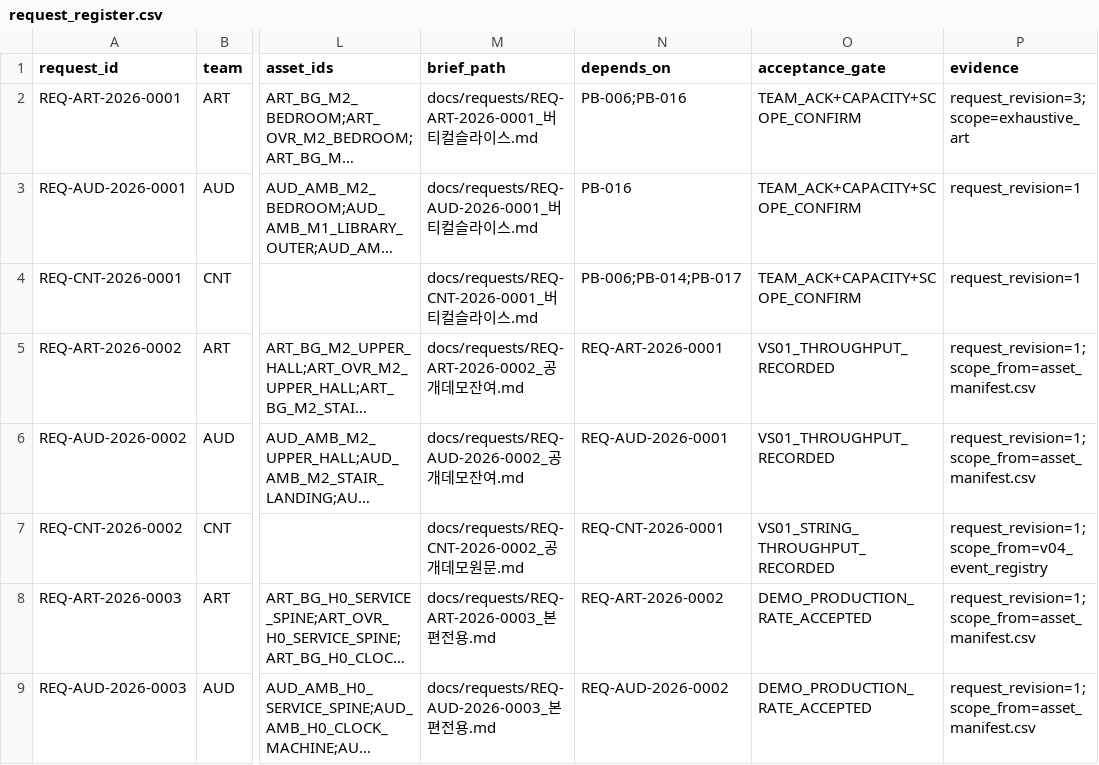
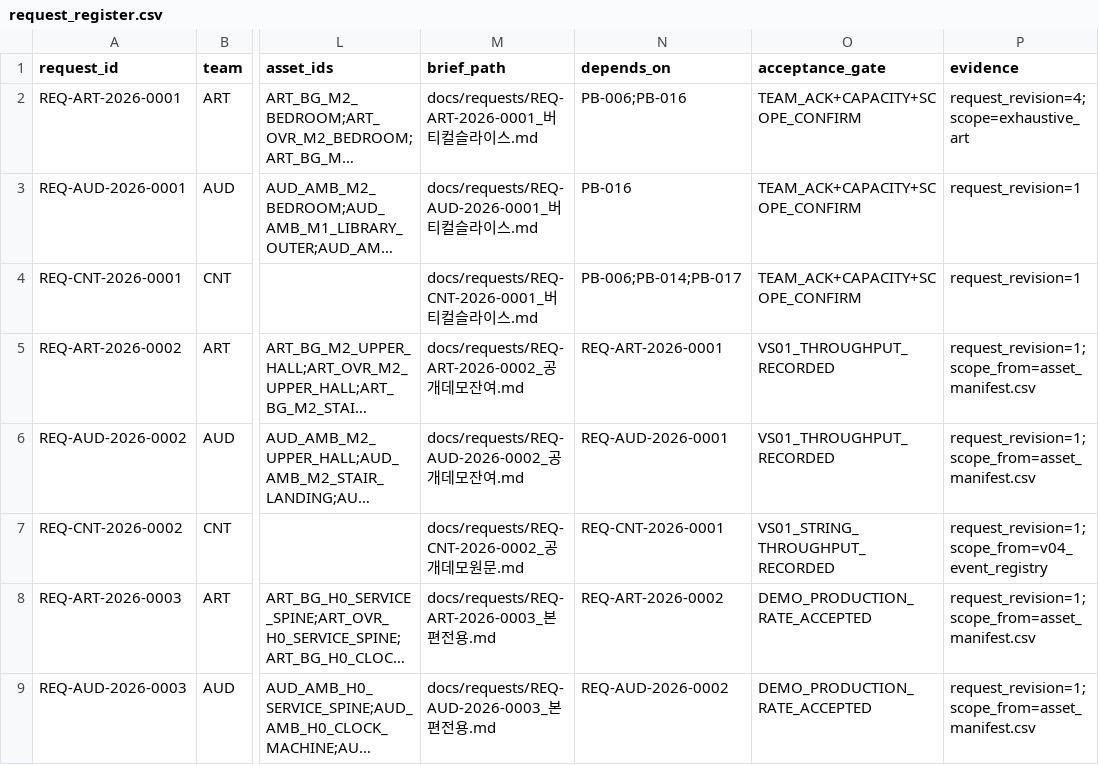
Before and after one commit to devb-eru/ggb, a CSV file: docs/requests/request_register.csv, drawn as a sheet; only a part is shown, gaps mark what is left out; long unchanged cells end in …; the diff names each change by its address in the sheet, - before the commit and + after, or states it on an @@ line.

```diff
--- a/docs/requests/request_register.csv
+++ b/docs/requests/request_register.csv
-P2 (evidence): request_revision=3;scope=exhaustive_art
+P2 (evidence): request_revision=4;scope=exhaustive_art
```
Also changed, not shown: 17 other files.
